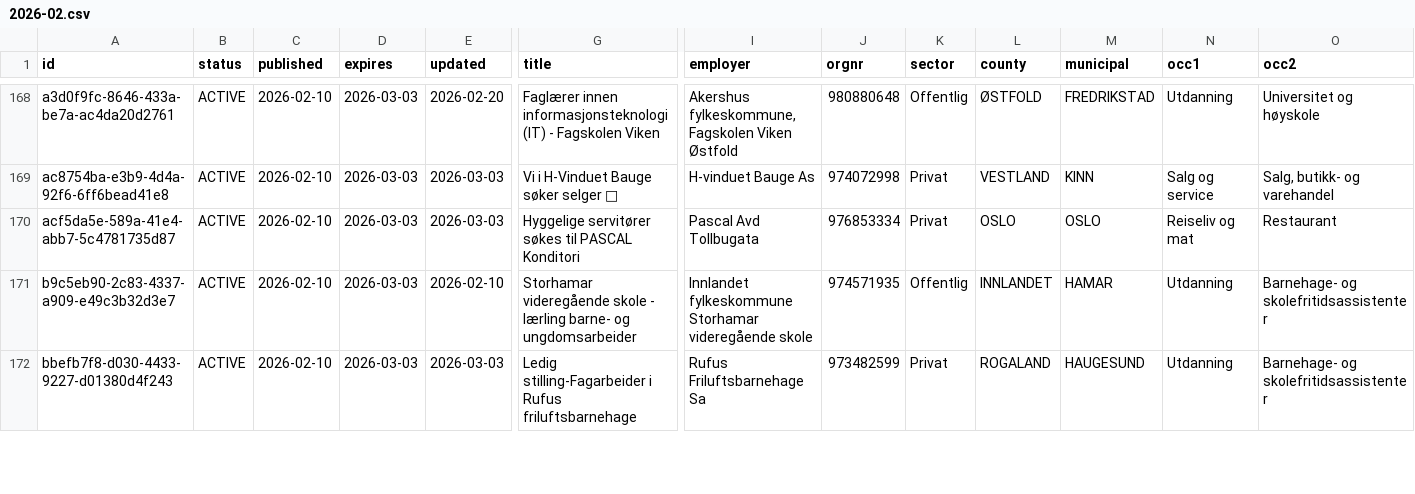
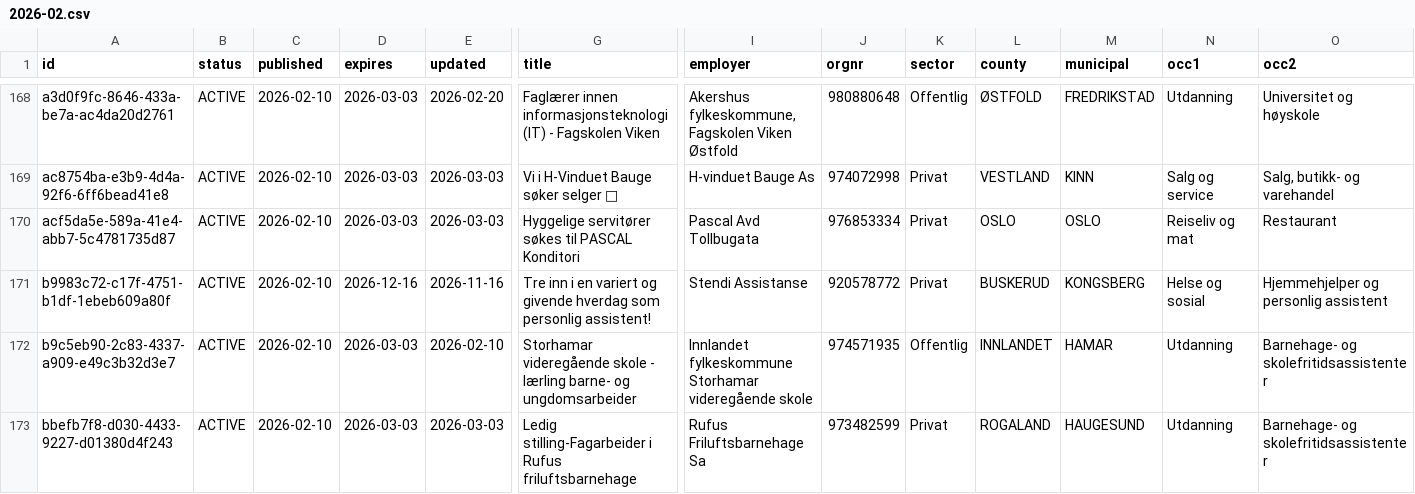
Before and after one commit to nghiaphuong/norway-job-market, a CSV file: data/ads/2026-02.csv, drawn as a sheet; only a part is shown, gaps mark what is left out; rows hold the shown columns only; the diff names each change by its address in the sheet, - before the commit and + after, or states it on an @@ line.

```diff
--- a/data/ads/2026-02.csv
+++ b/data/ads/2026-02.csv
+row 171: b9983c72-c17f-4751-b1df-1ebeb609a80f | ACTIVE | 2026-02-10 | 2026-12-16 | 2026-11-16 | Tre inn i en variert og givende hverdag som personlig assistent! | Stendi Assistanse | 920578772 | Privat | BUSKERUD | KONGSBERG | Helse og sosial | Hjemmehjelper og personlig assistent
```
Also changed, not shown: data/ads/2026-04.csv, data/ads/2026-05.csv, 14 other files.
